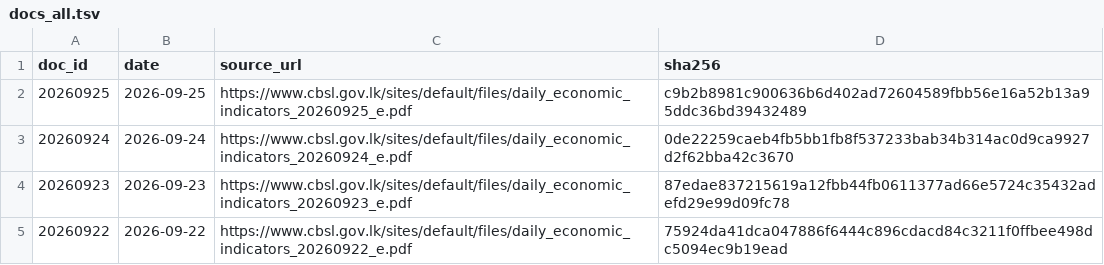
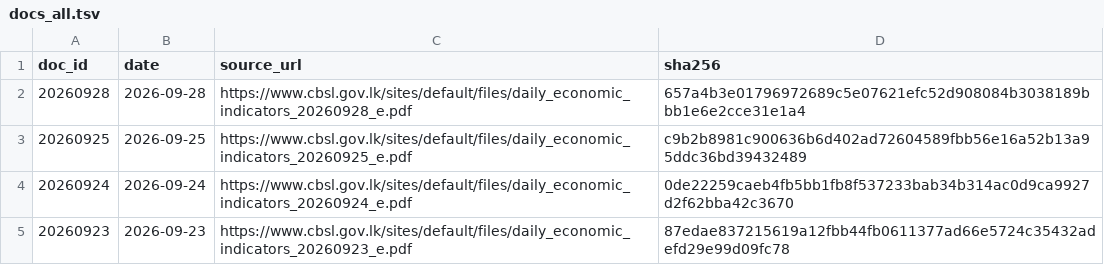
Before and after one commit to zr101/srilanka-data, a TSV file: data/cbsl_daily/docs_all.tsv, drawn as a sheet; only a part is shown; the shorter side is filled out with more unchanged rows; the diff names each change by its address in the sheet, - before the commit and + after, or states it on an @@ line.

```diff
--- a/data/cbsl_daily/docs_all.tsv
+++ b/data/cbsl_daily/docs_all.tsv
+row 2: 20260928 | 2026-09-28 | https://www.cbsl.gov.lk/sites/default/files/daily_economic_indicators_20260928_e.pdf | 657a4b3e01796972689c5e07621efc52d908084b3038189bbb1e6e2cce31e1a4
```
Also changed, not shown: data/cbsl_daily/docs_last100.tsv, 5 other files.
